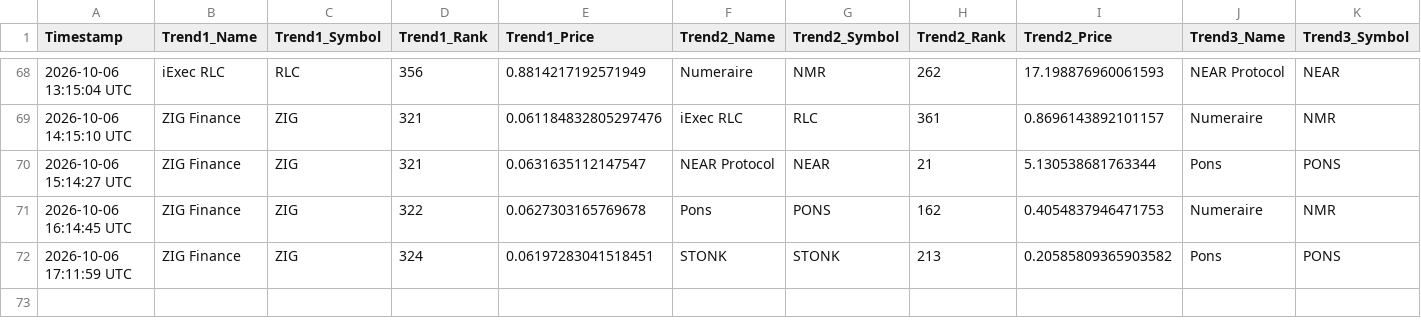
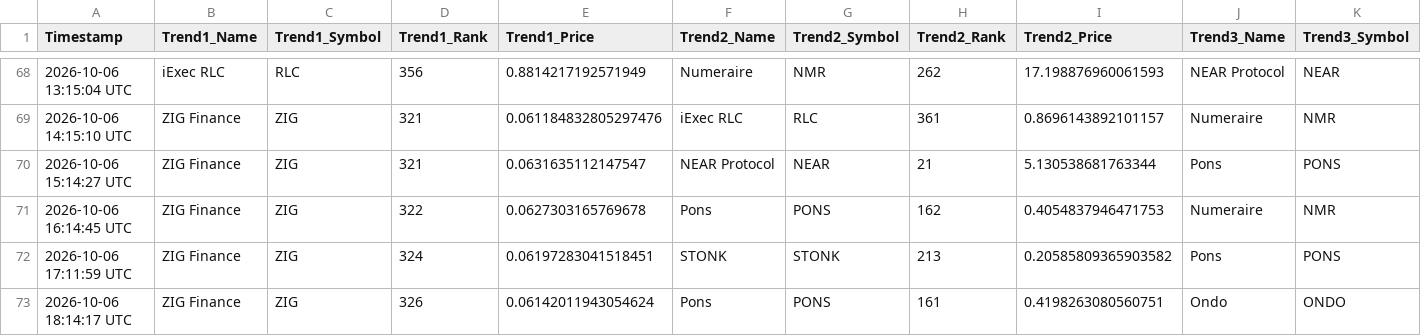
Before and after one commit to ezio-prog/crypto-data-grid, a CSV file: crypto_data_feed.csv, drawn as a sheet; only a part is shown, gaps mark what is left out; rows hold the shown columns only; the diff names each change by its address in the sheet, - before the commit and + after, or states it on an @@ line.

Commit message:
Automated update: Logged data string [skip ci]

```diff
--- a/crypto_data_feed.csv
+++ b/crypto_data_feed.csv
+row 73: 2026-10-06 18:14:17 UTC | ZIG Finance | ZIG | 326 | 0.06142011943054624 | Pons | PONS | 161 | 0.4198263080560751 | Ondo | ONDO
```
